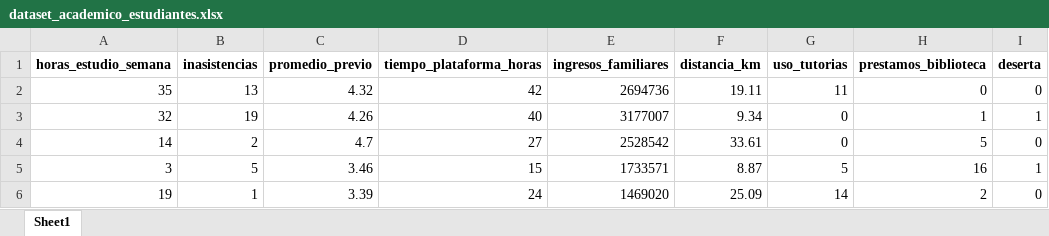
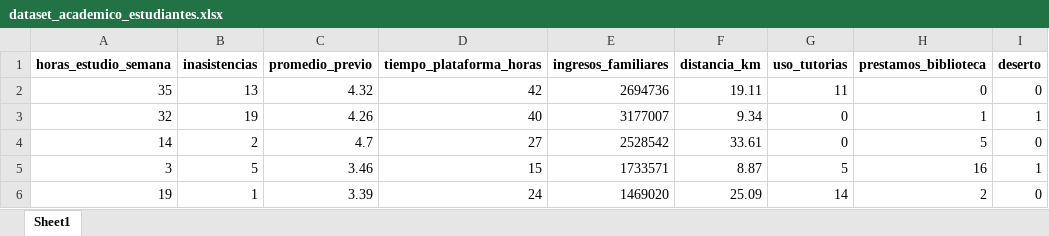
Before and after one commit to Jhonzn/electiva2, an Excel workbook: Desercion_Academica/dataset_academico_estudiantes.xlsx, sheet Sheet1, drawn as a sheet; only a part is shown; values as stored, in another font and other column widths than the file's, no borders; the diff names each change by its address in the sheet, - before the commit and + after, or states it on an @@ line.

```diff
--- a/Desercion_Academica/dataset_academico_estudiantes.xlsx (sheet Sheet1)
+++ b/Desercion_Academica/dataset_academico_estudiantes.xlsx (sheet Sheet1)
-I1: deserta
+I1: deserto
```
Also changed, not shown: Cancelacion_Churn/dataset_clientes_churn.xlsx, 3 other files.
